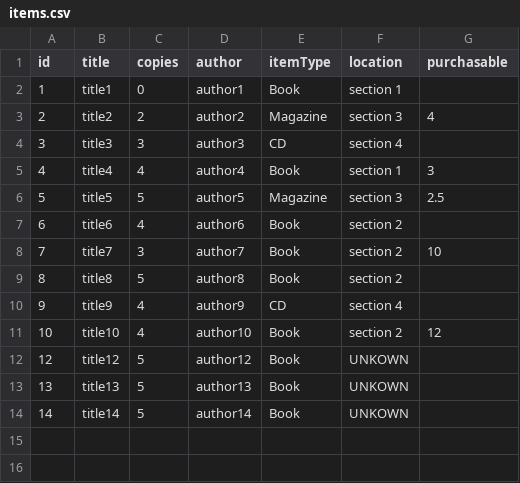
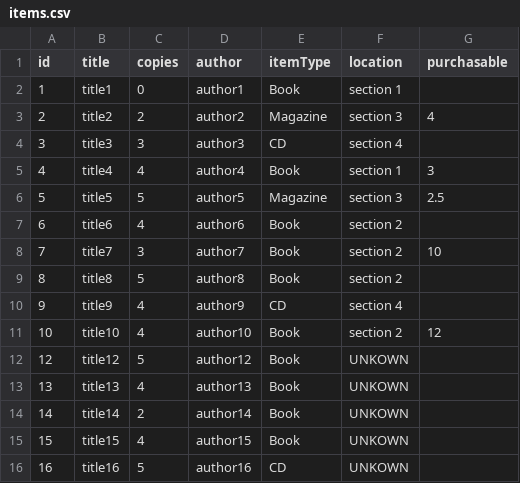
Before and after one commit to JoshMcCarron/Library-Management-System, a CSV file: LibraryManagementSystem/items.csv, drawn as a sheet.

```diff
--- a/LibraryManagementSystem/items.csv
+++ b/LibraryManagementSystem/items.csv
@@ -12,3 +12,5 @@ id,title,copies,author,itemType,location,purchasable
 12,title12,5,author12,Book,UNKOWN,
-13,title13,5,author13,Book,UNKOWN,
-14,title14,5,author14,Book,UNKOWN,
+13,title13,4,author13,Book,UNKOWN,
+14,title14,2,author14,Book,UNKOWN,
+15,title15,4,author15,Book,UNKOWN,
+16,title16,5,author16,CD,UNKOWN
```
Also changed, not shown: LibraryManagementSystem/itemsBorrowed.csv, LibraryManagementSystem/user.csv, 4 other files.
